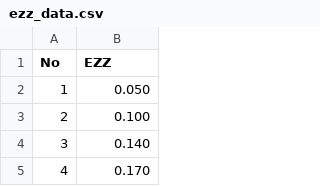
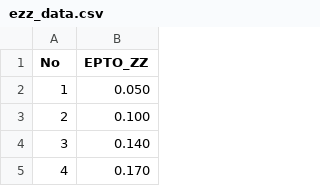
Before and after one commit to ArtemDos/complex_deformations, a CSV file: P29/experimental_vint/ezz_data.csv, drawn as a sheet; only a part is shown.

```diff
--- a/P29/experimental_vint/ezz_data.csv
+++ b/P29/experimental_vint/ezz_data.csv
@@ -1,2 +1,2 @@
-No,EZZ
+No,EPTO_ZZ
 1,0.050
```
Also changed, not shown: P29/experimental_vint/ett_data.csv, P29/experimental_vint/etz_data.csv, 3 other files.
